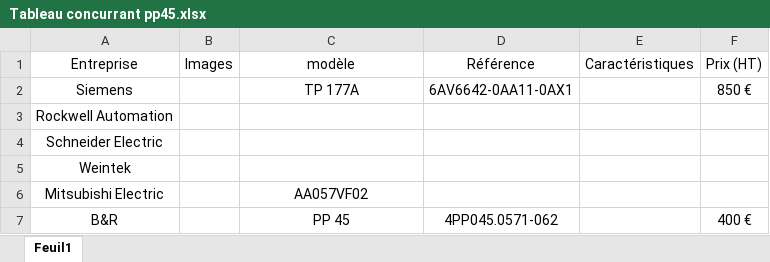
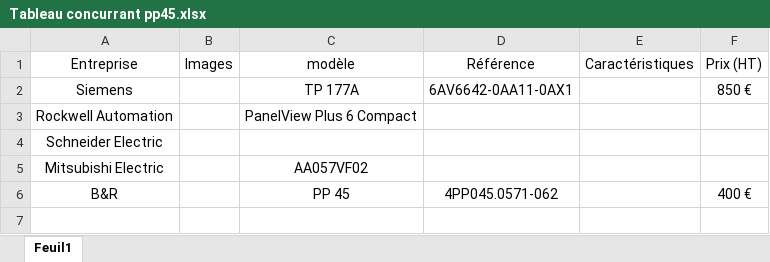
Before and after one commit to loupsonneville/Robot-Manitou, an Excel workbook: Nelson GRAVEAU/Tableau concurrant pp45.xlsx, sheet Feuil1, drawn as a sheet; values as stored, in another font and other column widths than the file's, no borders; charts and pictures not drawn; the diff names each change by its address in the sheet, - before the commit and + after, or states it on an @@ line.

Commit message:
Update Tableau concurrant pp45.xlsx

```diff
--- a/Nelson GRAVEAU/Tableau concurrant pp45.xlsx (sheet Feuil1)
+++ b/Nelson GRAVEAU/Tableau concurrant pp45.xlsx (sheet Feuil1)
-C3 (modèle): (empty)
+C3 (modèle): PanelView Plus 6 Compact
-row 5: Weintek
```
Also changed, not shown: charts or pictures.
